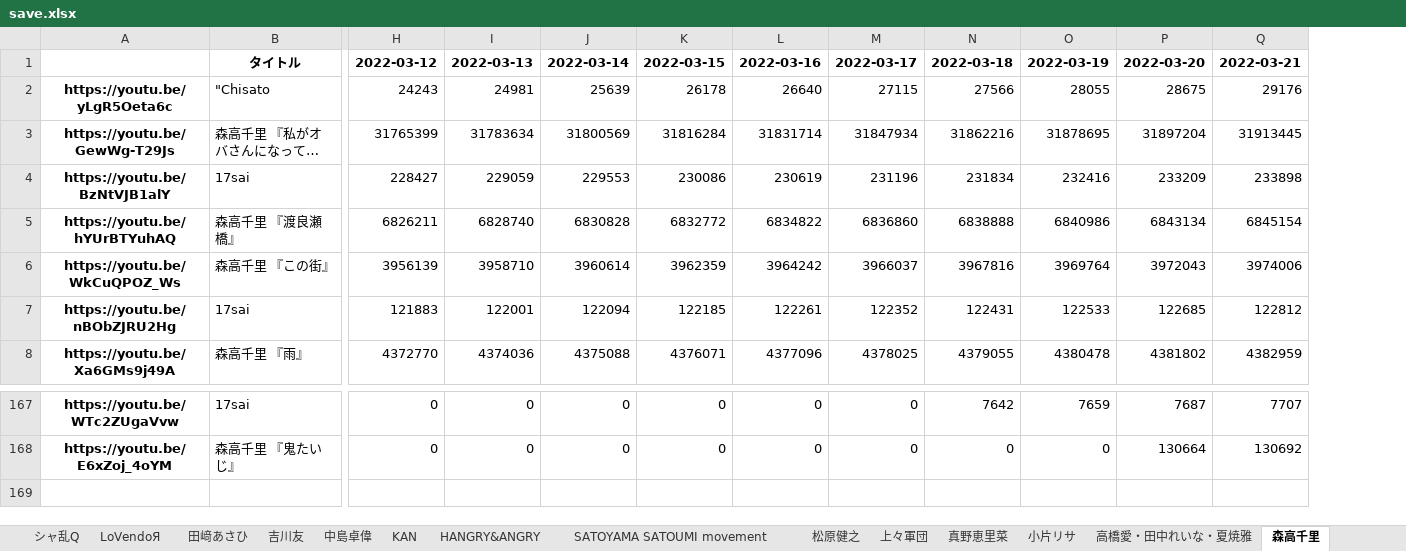
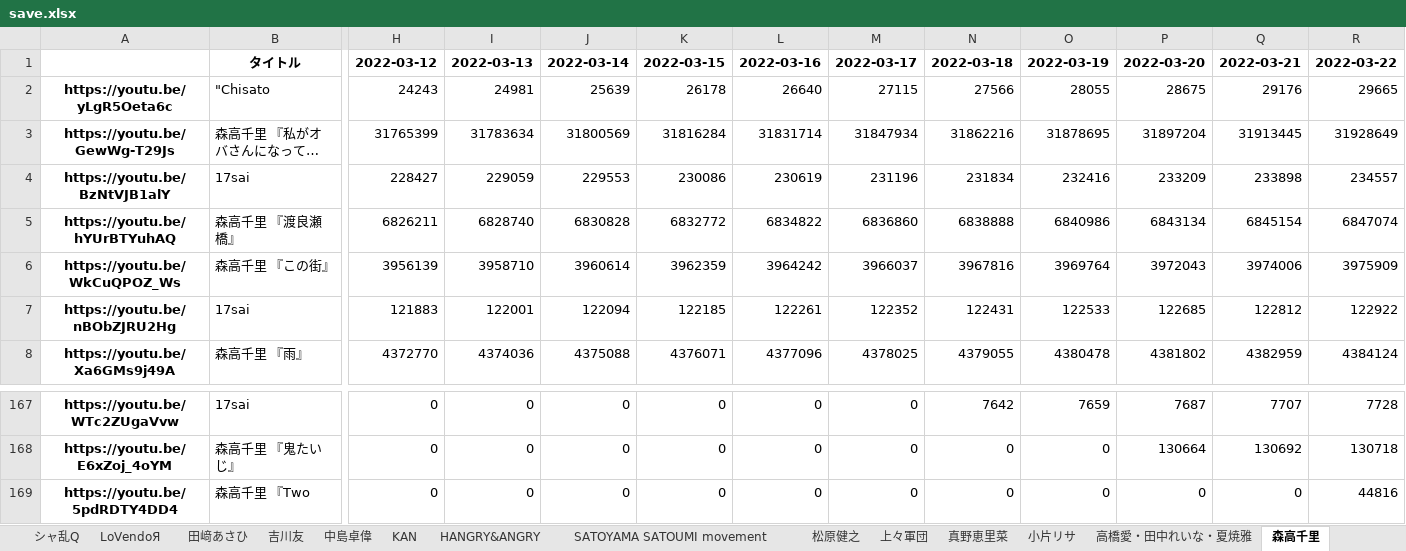
Before and after one commit to yayoimizuha/youtube-viewcount-logger-python, an Excel workbook: save.xlsx, sheet 森高千里, drawn as a sheet; only a part is shown, gaps mark what is left out; long unchanged cells end in …; values as stored, in another font and other column widths than the file's, no borders; rows hold the shown columns only; the diff names each change by its address in the sheet, - before the commit and + after, or states it on an @@ line.

```diff
--- a/save.xlsx (sheet 森高千里)
+++ b/save.xlsx (sheet 森高千里)
+column R, rows 1-8: 2022-03-22 | 29665 | 31928649 | 234557 | 6847074 | 3975909 | 122922 | 4384124; rows 167-168: 7728 | 130718
+row 169: https://youtu.be/5pdRDTY4DD4 | 森高千里 『Two | 0 | 0 | 0 | 0 | 0 | 0 | 0 | 0 | 0 | 0 | 44816
```
Also changed, not shown: sheet Berryz工房, sheet モーニング娘。, sheet アンジュルム, sheet ℃-ute, sheet Juice=Juice, sheet つばきファクトリー, 30 more sheets, 1 other file.
